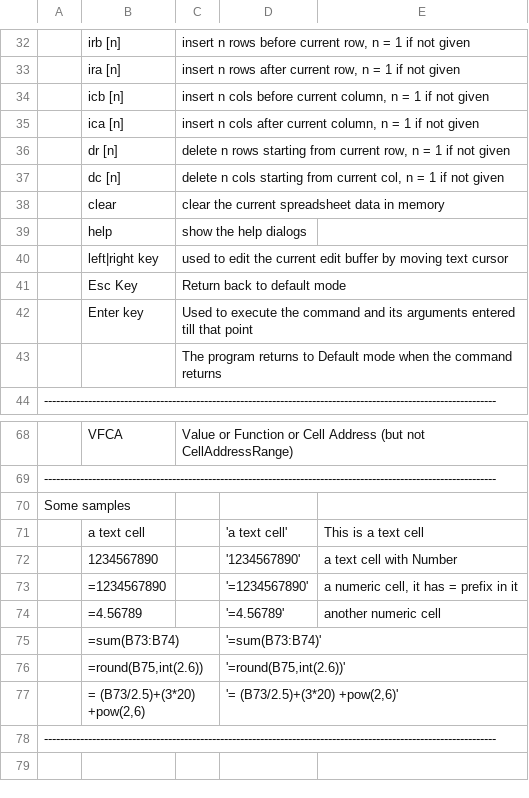
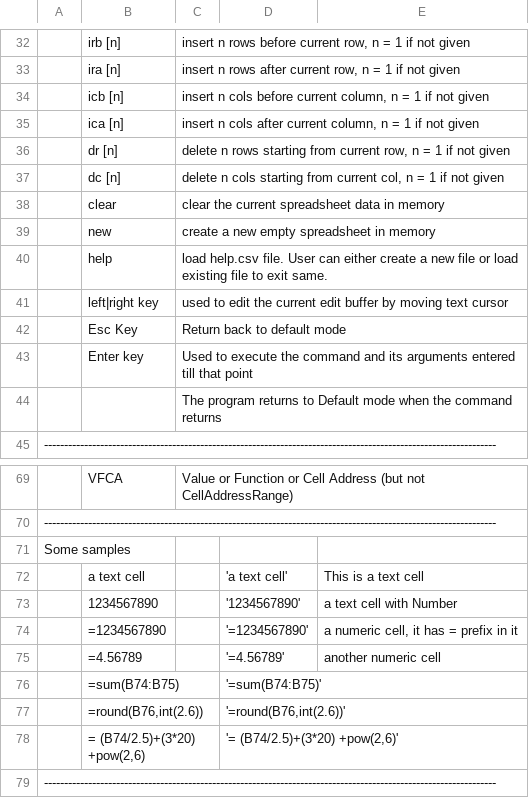
Before and after one commit to hanishkvc/prgs-docs-spreadsheetkvc, a CSV file: help.csv, drawn as a sheet; only a part is shown, gaps mark what is left out; addresses are those after the commit; the diff names each change by its address in the sheet, - before the commit and + after, or states it on an @@ line.

Commit message:
Update README and help.csv wrt new and help command.

```diff
--- a/help.csv
+++ b/help.csv
+row 39:  | new | create a new empty spreadsheet in memory
-C40: show the help dialogs
+C40: load help.csv file. User can either create a new file or load existing file to exit same.
-B76: =sum(B73:B74)
+B76: =sum(B74:B75)
-D76: '=sum(B73:B74)'
+D76: '=sum(B74:B75)'
-B77: =round(B75,int(2.6))
+B77: =round(B76,int(2.6))
-D77: '=round(B75,int(2.6))'
+D77: '=round(B76,int(2.6))'
-B78: = (B73/2.5)+(3*20) +pow(2,6)
+B78: = (B74/2.5)+(3*20) +pow(2,6)
-D78: '= (B73/2.5)+(3*20) +pow(2,6)'
+D78: '= (B74/2.5)+(3*20) +pow(2,6)'
```
Also changed, not shown: 1 other file.
